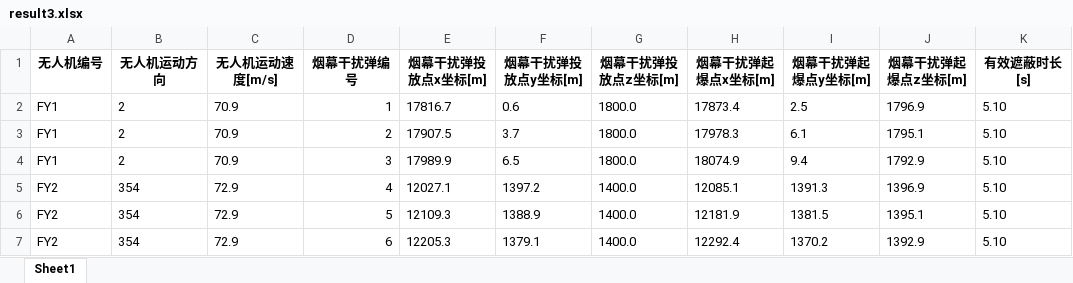
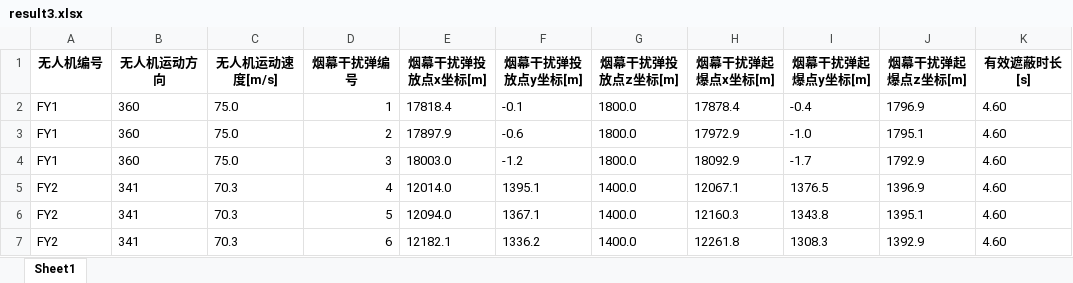
Before and after one commit to dengyier/data_models, an Excel workbook: result3.xlsx, sheet Sheet1, drawn as a sheet; only a part is shown; values as stored, in another font and other column widths than the file's, no borders; the diff covers the shown part only; the diff names each change by its address in the sheet, - before the commit and + after, or states it on an @@ line.

```diff
--- a/result3.xlsx (sheet Sheet1)
+++ b/result3.xlsx (sheet Sheet1)
-B2:B4 (无人机运动方向): 2
+B2:B4 (无人机运动方向): 360
-C2:C4 (无人机运动速度[m/s]): 70.9
+C2:C4 (无人机运动速度[m/s]): 75.0
-E2 (烟幕干扰弹投放点x坐标[m]): 17816.7
+E2 (烟幕干扰弹投放点x坐标[m]): 17818.4
-F2 (烟幕干扰弹投放点y坐标[m]): 0.6
+F2 (烟幕干扰弹投放点y坐标[m]): -0.1
-H2 (烟幕干扰弹起爆点x坐标[m]): 17873.4
+H2 (烟幕干扰弹起爆点x坐标[m]): 17878.4
-I2 (烟幕干扰弹起爆点y坐标[m]): 2.5
+I2 (烟幕干扰弹起爆点y坐标[m]): -0.4
-K2:K7 (有效遮蔽时长[s]): 5.10
+K2:K7 (有效遮蔽时长[s]): 4.60
-E3 (烟幕干扰弹投放点x坐标[m]): 17907.5
+E3 (烟幕干扰弹投放点x坐标[m]): 17897.9
-F3 (烟幕干扰弹投放点y坐标[m]): 3.7
+F3 (烟幕干扰弹投放点y坐标[m]): -0.6
-H3 (烟幕干扰弹起爆点x坐标[m]): 17978.3
+H3 (烟幕干扰弹起爆点x坐标[m]): 17972.9
-I3 (烟幕干扰弹起爆点y坐标[m]): 6.1
+I3 (烟幕干扰弹起爆点y坐标[m]): -1.0
-E4 (烟幕干扰弹投放点x坐标[m]): 17989.9
+E4 (烟幕干扰弹投放点x坐标[m]): 18003.0
-F4 (烟幕干扰弹投放点y坐标[m]): 6.5
+F4 (烟幕干扰弹投放点y坐标[m]): -1.2
-H4 (烟幕干扰弹起爆点x坐标[m]): 18074.9
+H4 (烟幕干扰弹起爆点x坐标[m]): 18092.9
-I4 (烟幕干扰弹起爆点y坐标[m]): 9.4
+I4 (烟幕干扰弹起爆点y坐标[m]): -1.7
-B5:B7 (无人机运动方向): 354
+B5:B7 (无人机运动方向): 341
-C5:C7 (无人机运动速度[m/s]): 72.9
+C5:C7 (无人机运动速度[m/s]): 70.3
-E5 (烟幕干扰弹投放点x坐标[m]): 12027.1
+E5 (烟幕干扰弹投放点x坐标[m]): 12014.0
-F5 (烟幕干扰弹投放点y坐标[m]): 1397.2
+F5 (烟幕干扰弹投放点y坐标[m]): 1395.1
-H5 (烟幕干扰弹起爆点x坐标[m]): 12085.1
+H5 (烟幕干扰弹起爆点x坐标[m]): 12067.1
-I5 (烟幕干扰弹起爆点y坐标[m]): 1391.3
+I5 (烟幕干扰弹起爆点y坐标[m]): 1376.5
-E6 (烟幕干扰弹投放点x坐标[m]): 12109.3
+E6 (烟幕干扰弹投放点x坐标[m]): 12094.0
-F6 (烟幕干扰弹投放点y坐标[m]): 1388.9
+F6 (烟幕干扰弹投放点y坐标[m]): 1367.1
-H6 (烟幕干扰弹起爆点x坐标[m]): 12181.9
+H6 (烟幕干扰弹起爆点x坐标[m]): 12160.3
-I6 (烟幕干扰弹起爆点y坐标[m]): 1381.5
+I6 (烟幕干扰弹起爆点y坐标[m]): 1343.8
-E7 (烟幕干扰弹投放点x坐标[m]): 12205.3
+E7 (烟幕干扰弹投放点x坐标[m]): 12182.1
-F7 (烟幕干扰弹投放点y坐标[m]): 1379.1
+F7 (烟幕干扰弹投放点y坐标[m]): 1336.2
-H7 (烟幕干扰弹起爆点x坐标[m]): 12292.4
+H7 (烟幕干扰弹起爆点x坐标[m]): 12261.8
-I7 (烟幕干扰弹起爆点y坐标[m]): 1370.2
+I7 (烟幕干扰弹起爆点y坐标[m]): 1308.3
```
Also changed, not shown: 63 edited cells elsewhere in this sheet, result1.xlsx, result2_original.xlsx, 12 other files.
